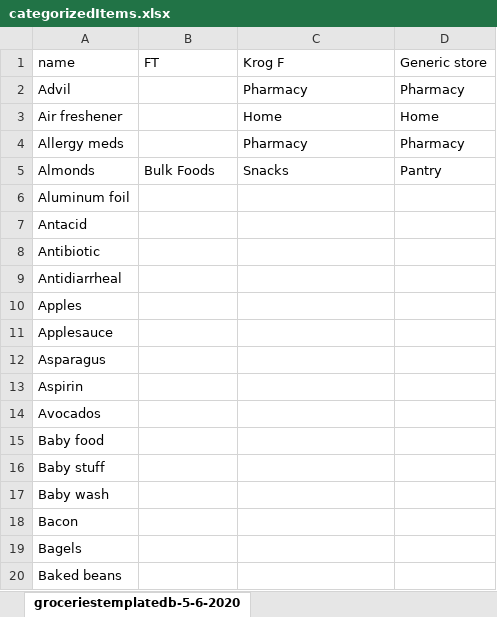
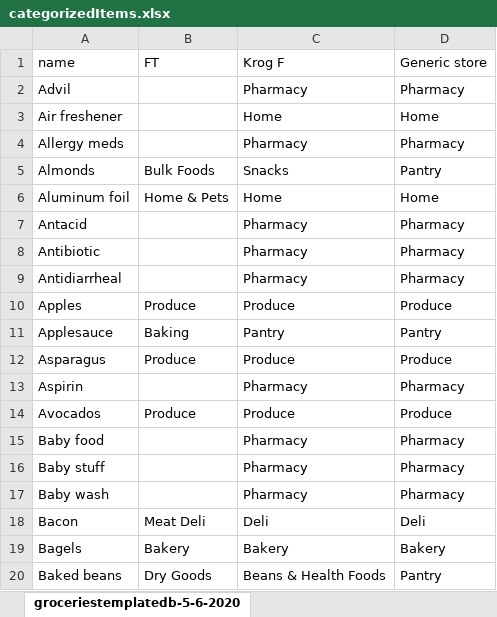
Before and after one commit to ihouwat/shopping-list-app-live, an Excel workbook: src/constants/categorizedItems.xlsx, sheet groceriestemplatedb-5-6-2020, drawn as a sheet; only a part is shown; values as stored, in another font and other column widths than the file's, no borders; table styles not drawn; the diff covers the shown part only; the diff names each change by its address in the sheet, - before the commit and + after, or states it on an @@ line.

Commit message:
updating store categories up to row 206

```diff
--- a/src/constants/categorizedItems.xlsx (sheet groceriestemplatedb-5-6-2020)
+++ b/src/constants/categorizedItems.xlsx (sheet groceriestemplatedb-5-6-2020)
-B6 (FT): (empty)
+B6 (FT): Home & Pets
-C6 (Krog F): (empty)
+C6 (Krog F): Home
-D6 (Generic store): (empty)
+D6 (Generic store): Home
-C7:C9 (Krog F): (empty)
+C7:C9 (Krog F): Pharmacy
-D7:D9 (Generic store): (empty)
+D7:D9 (Generic store): Pharmacy
-B10 (FT): (empty)
+B10 (FT): Produce
-C10 (Krog F): (empty)
+C10 (Krog F): Produce
-D10 (Generic store): (empty)
+D10 (Generic store): Produce
-B11 (FT): (empty)
+B11 (FT): Baking
-C11 (Krog F): (empty)
+C11 (Krog F): Pantry
-D11 (Generic store): (empty)
+D11 (Generic store): Pantry
-B12 (FT): (empty)
+B12 (FT): Produce
-C12 (Krog F): (empty)
+C12 (Krog F): Produce
-D12 (Generic store): (empty)
+D12 (Generic store): Produce
-C13 (Krog F): (empty)
+C13 (Krog F): Pharmacy
-D13 (Generic store): (empty)
+D13 (Generic store): Pharmacy
-B14 (FT): (empty)
+B14 (FT): Produce
-C14 (Krog F): (empty)
+C14 (Krog F): Produce
-D14 (Generic store): (empty)
+D14 (Generic store): Produce
-C15:C17 (Krog F): (empty)
+C15:C17 (Krog F): Pharmacy
-D15:D17 (Generic store): (empty)
+D15:D17 (Generic store): Pharmacy
-B18 (FT): (empty)
+B18 (FT): Meat Deli
-C18 (Krog F): (empty)
+C18 (Krog F): Deli
-D18 (Generic store): (empty)
+D18 (Generic store): Deli
-B19 (FT): (empty)
+B19 (FT): Bakery
-C19 (Krog F): (empty)
+C19 (Krog F): Bakery
-D19 (Generic store): (empty)
+D19 (Generic store): Bakery
-B20 (FT): (empty)
+B20 (FT): Dry Goods
-C20 (Krog F): (empty)
+C20 (Krog F): Beans & Health Foods
-D20 (Generic store): (empty)
+D20 (Generic store): Pantry
```
Also changed, not shown: 521 edited cells elsewhere in this sheet.
